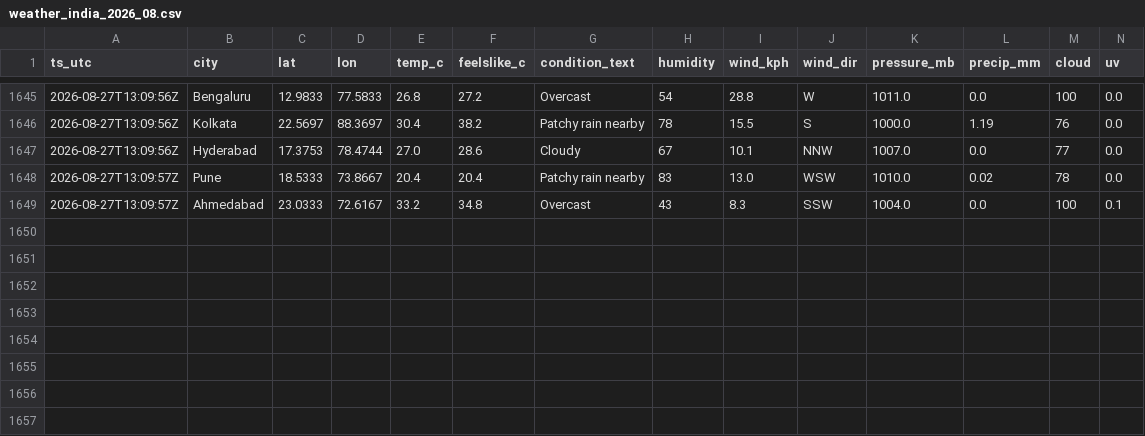
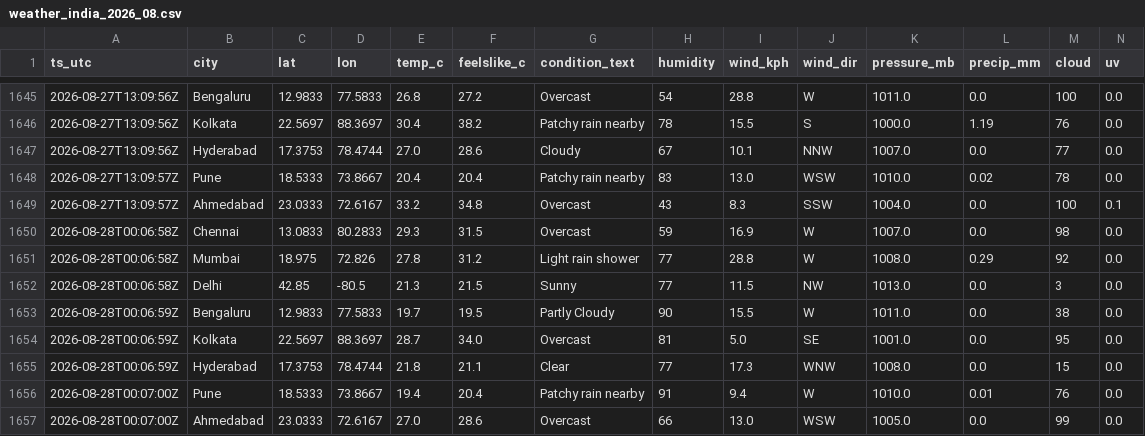
Before and after one commit to anwarmohammedbasha/weather-api-fetch, a CSV file: data/weather_india_2026_08.csv, drawn as a sheet; only a part is shown, gaps mark what is left out; rows hold the shown columns only; the diff names each change by its address in the sheet, - before the commit and + after, or states it on an @@ line.

```diff
--- a/data/weather_india_2026_08.csv
+++ b/data/weather_india_2026_08.csv
+row 1650: 2026-08-28T00:06:58Z | Chennai | 13.0833 | 80.2833 | 29.3 | 31.5 | Overcast | 59 | 16.9 | W | 1007.0 | 0.0 | 98 | 0.0
+row 1651: 2026-08-28T00:06:58Z | Mumbai | 18.975 | 72.826 | 27.8 | 31.2 | Light rain shower | 77 | 28.8 | W | 1008.0 | 0.29 | 92 | 0.0
+row 1652: 2026-08-28T00:06:58Z | Delhi | 42.85 | -80.5 | 21.3 | 21.5 | Sunny | 77 | 11.5 | NW | 1013.0 | 0.0 | 3 | 0.0
+row 1653: 2026-08-28T00:06:59Z | Bengaluru | 12.9833 | 77.5833 | 19.7 | 19.5 | Partly Cloudy | 90 | 15.5 | W | 1011.0 | 0.0 | 38 | 0.0
+row 1654: 2026-08-28T00:06:59Z | Kolkata | 22.5697 | 88.3697 | 28.7 | 34.0 | Overcast | 81 | 5.0 | SE | 1001.0 | 0.0 | 95 | 0.0
+row 1655: 2026-08-28T00:06:59Z | Hyderabad | 17.3753 | 78.4744 | 21.8 | 21.1 | Clear | 77 | 17.3 | WNW | 1008.0 | 0.0 | 15 | 0.0
+row 1656: 2026-08-28T00:07:00Z | Pune | 18.5333 | 73.8667 | 19.4 | 20.4 | Patchy rain nearby | 91 | 9.4 | W | 1010.0 | 0.01 | 76 | 0.0
+row 1657: 2026-08-28T00:07:00Z | Ahmedabad | 23.0333 | 72.6167 | 27.0 | 28.6 | Overcast | 66 | 13.0 | WSW | 1005.0 | 0.0 | 99 | 0.0
```
Also changed, not shown: 8 other files.
